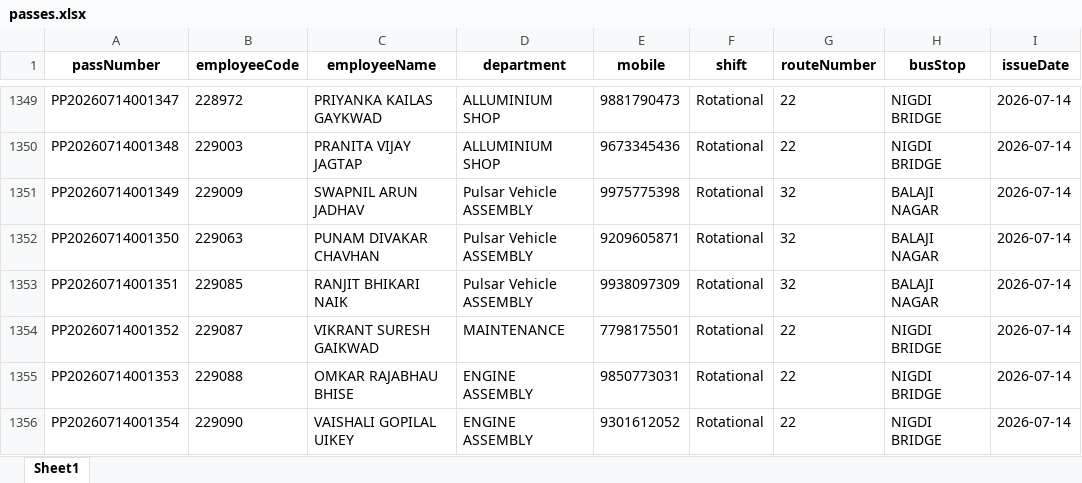
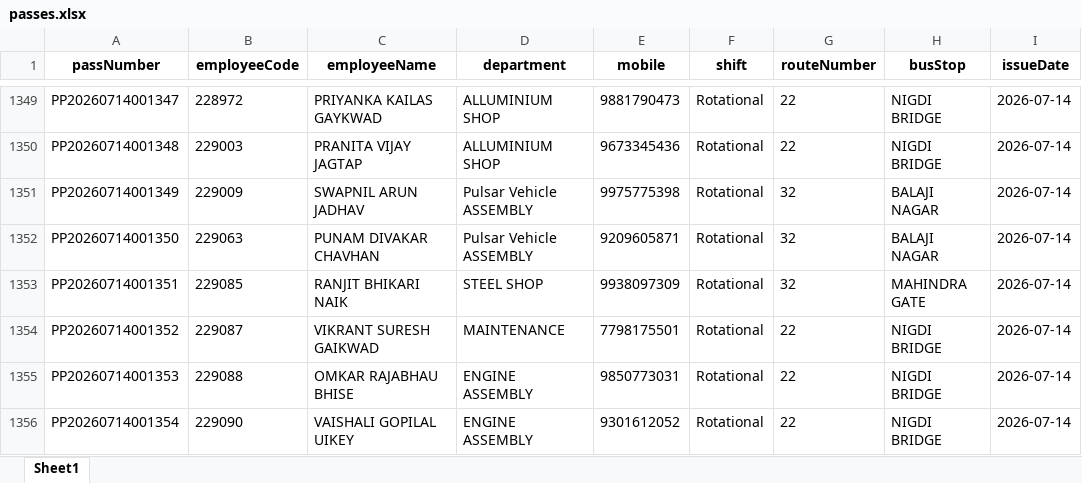
Before and after one commit to bharteshsavale2112/SHARED-SUPPORT-SERVICE-APP-, an Excel workbook: passes.xlsx, sheet Sheet1, drawn as a sheet; only a part is shown, gaps mark what is left out; values as stored, in another font and other column widths than the file's, no borders; the diff names each change by its address in the sheet, - before the commit and + after, or states it on an @@ line.

Commit message:
Update third shift route and bus schedule

```diff
--- a/passes.xlsx (sheet Sheet1)
+++ b/passes.xlsx (sheet Sheet1)
-D1353 (department): Pulsar Vehicle ASSEMBLY
+D1353 (department): STEEL SHOP
-H1353 (busStop): BALAJI NAGAR
+H1353 (busStop): MAHINDRA GATE
```
Also changed, not shown: employees.xlsx, pass_requests.xlsx, 1 other file.
